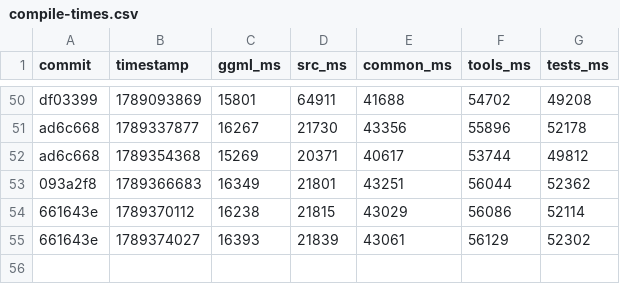
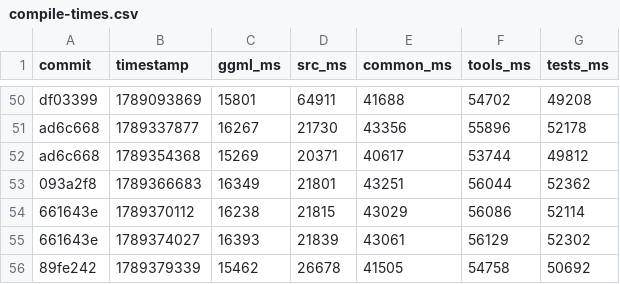
Before and after one commit to ggml-org/llama.cpp-dev, a CSV file: compile-times.csv, drawn as a sheet; only a part is shown, gaps mark what is left out.

```diff
--- a/compile-times.csv
+++ b/compile-times.csv
@@ -55 +55,2 @@ ad6c668,1789354368,15269,20371,40617,53744,49812
 661643e,1789374027,16393,21839,43061,56129,52302
+89fe242,1789379339,15462,26678,41505,54758,50692
```
Also changed, not shown: 2 other files.
